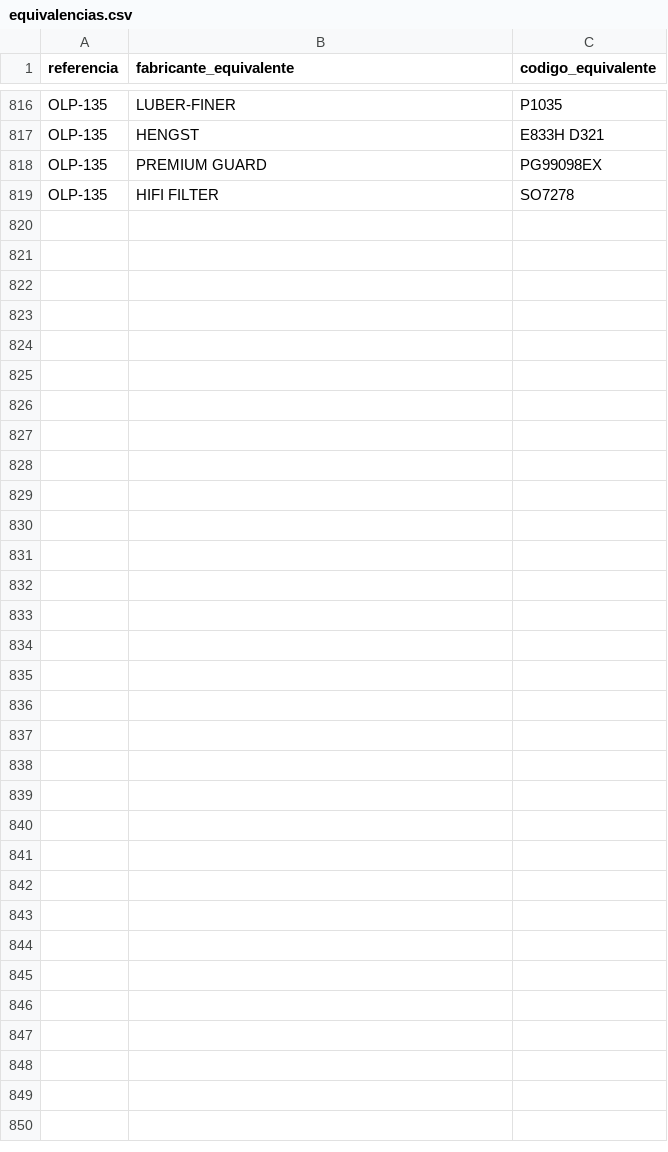
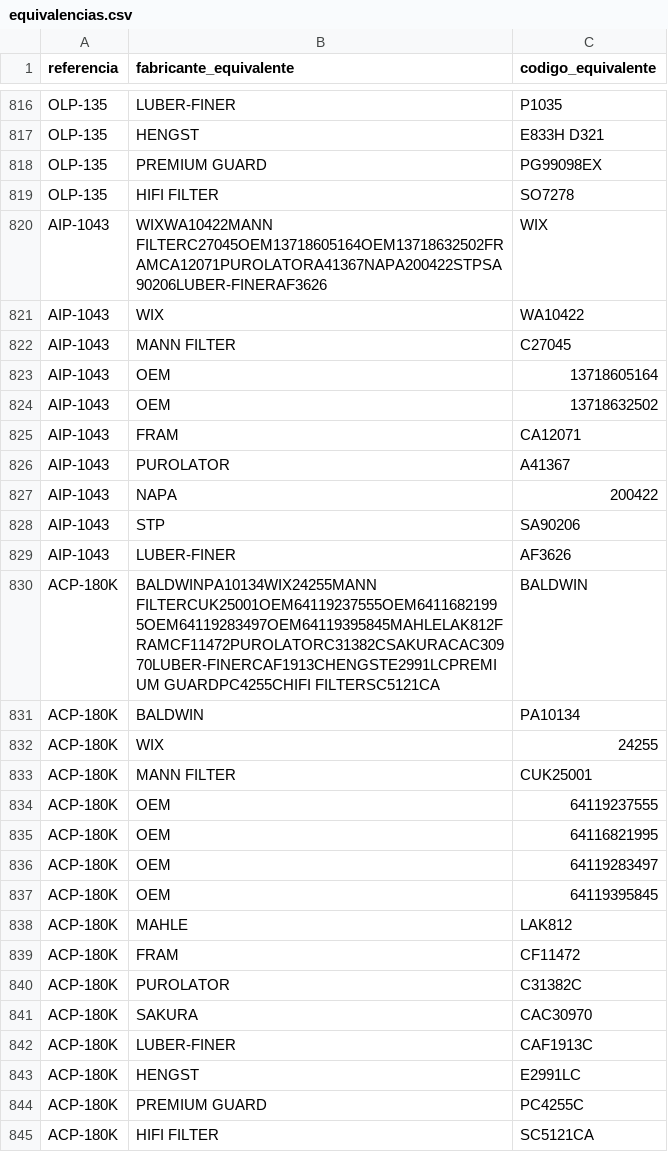
Before and after one commit to mimoralesga/premium_filters_scrapper, a CSV file: equivalencias.csv, drawn as a sheet; only a part is shown, gaps mark what is left out; the diff names each change by its address in the sheet, - before the commit and + after, or states it on an @@ line.

Commit message:
feat: update BMW vehicle filter applications and add cross-reference data for new parts

```diff
--- a/equivalencias.csv
+++ b/equivalencias.csv
+row 820: AIP-1043 | WIXWA10422MANN FILTERC27045OEM13718605164OEM13718632502FRAMCA12071PUROLATORA41367NAPA200422STPSA90206LUBER-FINERAF3626 | WIX
+row 821: AIP-1043 | WIX | WA10422
+row 822: AIP-1043 | MANN FILTER | C27045
+row 823: AIP-1043 | OEM | 13718605164
+row 824: AIP-1043 | OEM | 13718632502
+row 825: AIP-1043 | FRAM | CA12071
+row 826: AIP-1043 | PUROLATOR | A41367
+row 827: AIP-1043 | NAPA | 200422
+row 828: AIP-1043 | STP | SA90206
+row 829: AIP-1043 | LUBER-FINER | AF3626
+row 830: ACP-180K | BALDWINPA10134WIX24255MANN FILTERCUK25001OEM64119237555OEM64116821995OEM64119283497OEM64119395845MAHLELAK812FRAMCF11472PUROLATORC31382CSAKURACAC30970LUBER-FINERCAF1913CHENGSTE2991LCPREMIUM GUARDPC4255CHIFI FILTERSC5121CA | BALDWIN
+row 831: ACP-180K | BALDWIN | PA10134
+row 832: ACP-180K | WIX | 24255
+row 833: ACP-180K | MANN FILTER | CUK25001
+row 834: ACP-180K | OEM | 64119237555
+row 835: ACP-180K | OEM | 64116821995
+row 836: ACP-180K | OEM | 64119283497
+row 837: ACP-180K | OEM | 64119395845
+row 838: ACP-180K | MAHLE | LAK812
+row 839: ACP-180K | FRAM | CF11472
+row 840: ACP-180K | PUROLATOR | C31382C
+row 841: ACP-180K | SAKURA | CAC30970
+row 842: ACP-180K | LUBER-FINER | CAF1913C
+row 843: ACP-180K | HENGST | E2991LC
+row 844: ACP-180K | PREMIUM GUARD | PC4255C
+row 845: ACP-180K | HIFI FILTER | SC5121CA
```
Also changed, not shown: aplicaciones.csv, 2 other files.
